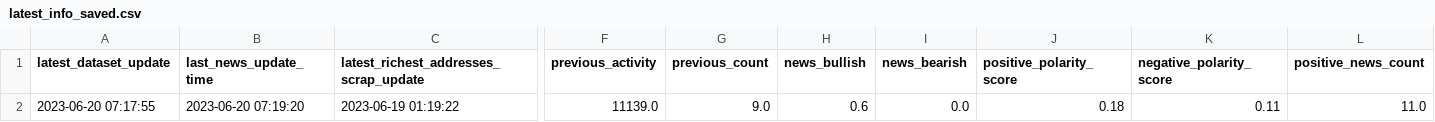
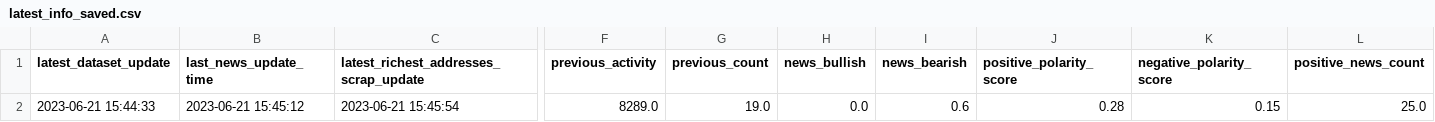
Before and after one commit to williamnordberg/adam_trader, a CSV file: data/latest_info_saved.csv, drawn as a sheet; only a part is shown, gaps mark what is left out; the diff covers the shown part only; the diff names each change by its address in the sheet, - before the commit and + after, or states it on an @@ line.

```diff
--- a/data/latest_info_saved.csv
+++ b/data/latest_info_saved.csv
-A2 (latest_dataset_update): 2023-06-20 07:17:55
+A2 (latest_dataset_update): 2023-06-21 15:44:33
-B2 (last_news_update_time): 2023-06-20 07:19:20
+B2 (last_news_update_time): 2023-06-21 15:45:12
-C2: 2023-06-19 01:19:22
+C2: 2023-06-21 15:45:54
-F2 (previous_activity): 11139.0
+F2 (previous_activity): 8289.0
-G2 (previous_count): 9.0
+G2 (previous_count): 19.0
-H2 (news_bullish): 0.6
+H2 (news_bullish): 0.0
-I2 (news_bearish): 0.0
+I2 (news_bearish): 0.6
-J2 (positive_polarity_score): 0.18
+J2 (positive_polarity_score): 0.28
-K2 (negative_polarity_score): 0.11
+K2 (negative_polarity_score): 0.15
-L2 (positive_news_count): 11.0
+L2 (positive_news_count): 25.0
```
Also changed, not shown: 17 edited cells elsewhere in this file, data/bitcoin_rich_list2000.csv, data/database.csv, 5 other files.
